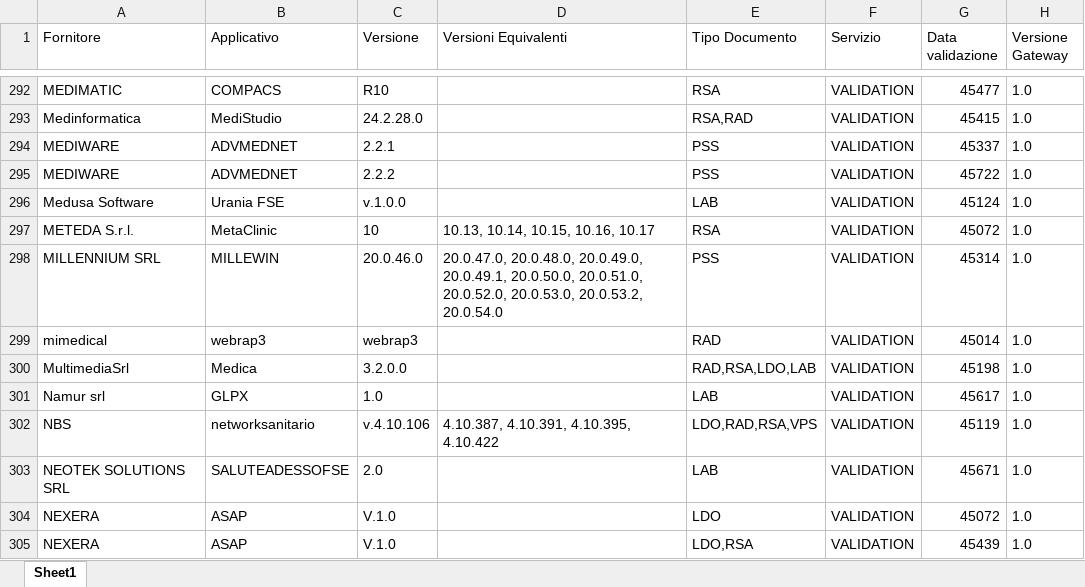
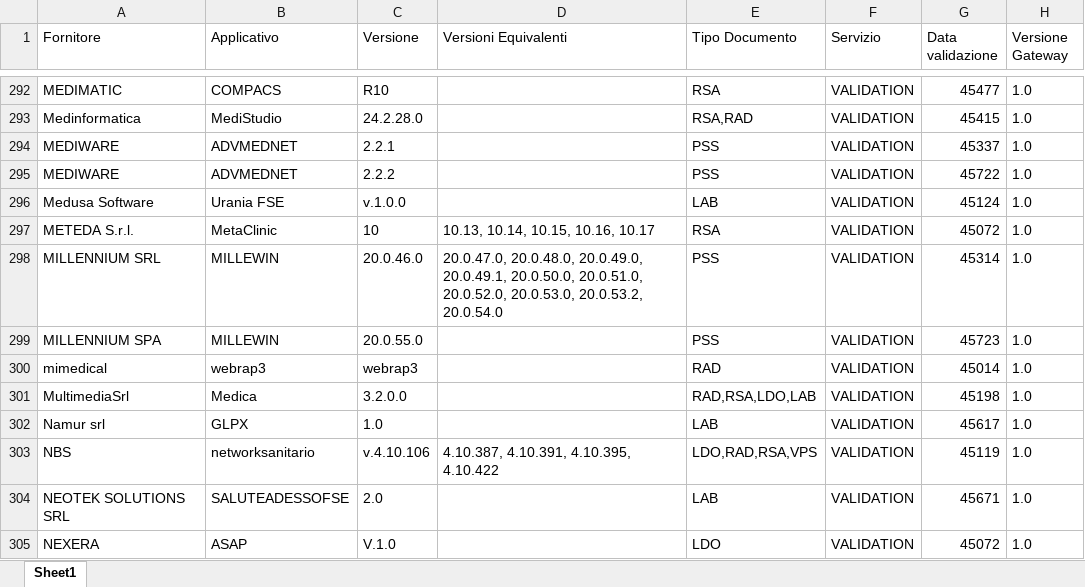
Before and after one commit to ministero-salute/it-fse-accreditati, an Excel workbook: RESULTS/results.xlsx, sheet Sheet1, drawn as a sheet; only a part is shown, gaps mark what is left out; the shorter side is filled out with more unchanged rows; values as stored, in another font and other column widths than the file's, no borders; the diff names each change by its address in the sheet, - before the commit and + after, or states it on an @@ line.

```diff
--- a/RESULTS/results.xlsx (sheet Sheet1)
+++ b/RESULTS/results.xlsx (sheet Sheet1)
+row 299: MILLENNIUM SPA | MILLEWIN | 20.0.55.0 |  | PSS | VALIDATION | 45723 | 1.0
```
Also changed, not shown: 2 other files.
